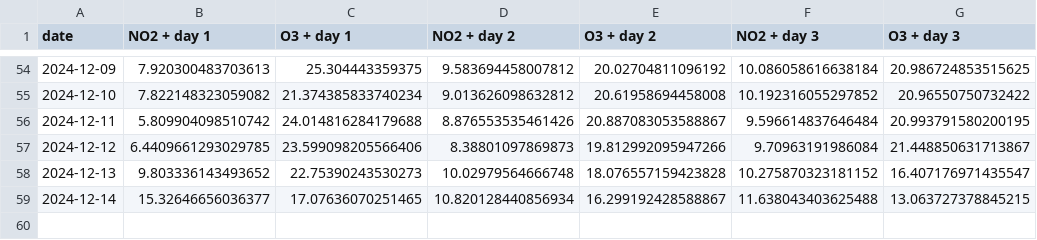
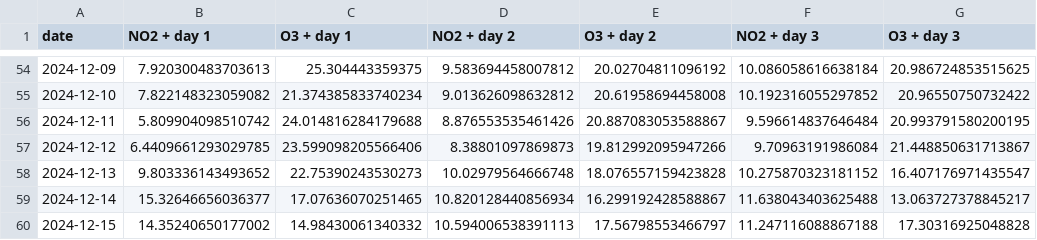
Before and after one commit to atodorov284/air-quality-forecast, a CSV file: data/model_predictions/prediction_data.csv, drawn as a sheet; only a part is shown, gaps mark what is left out.

Commit message:
Update prediction data

```diff
--- a/data/model_predictions/prediction_data.csv
+++ b/data/model_predictions/prediction_data.csv
@@ -58,2 +58,3 @@ date,NO2 + day 1,O3 + day 1,NO2 + day 2,O3 + day 2,NO2 + day 3,O3 + day 3
 2024-12-13,9.803336143493652,22.75390243530273,10.02979564666748,18.076557159423828,10.275870323181152,16.407176971435547
-2024-12-14,15.32646656036377,17.07636070251465,10.820128440856934,16.299192428588867,11.638043403625488,13.063727378845215
+2024-12-14,15.32646656036377,17.07636070251465,10.820128440856934,16.299192428588867,11.638043403625488,13.063727378845217
+2024-12-15,14.35240650177002,14.98430061340332,10.594006538391113,17.56798553466797,11.247116088867188,17.30316925048828
```
Also changed, not shown: data/model_predictions/last_three_days.csv.
